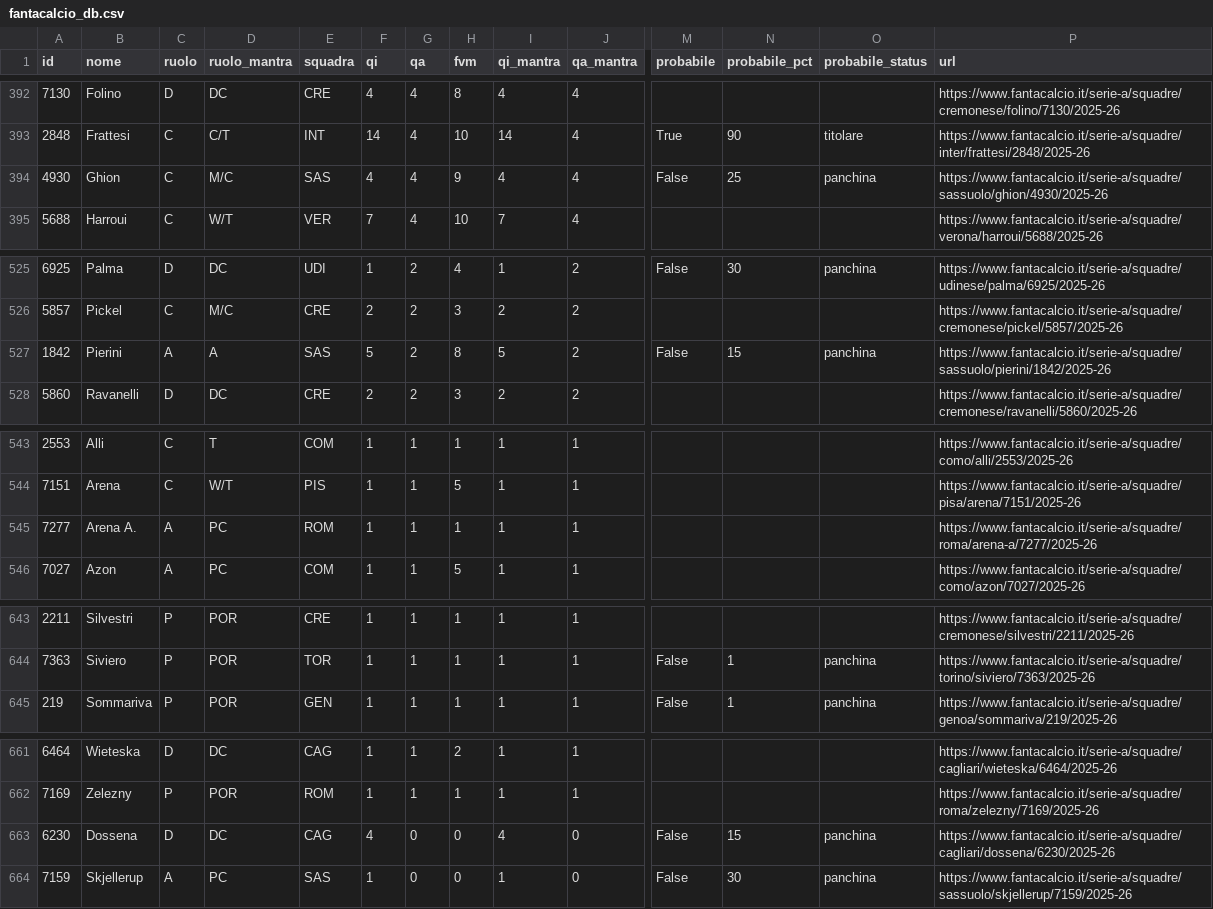
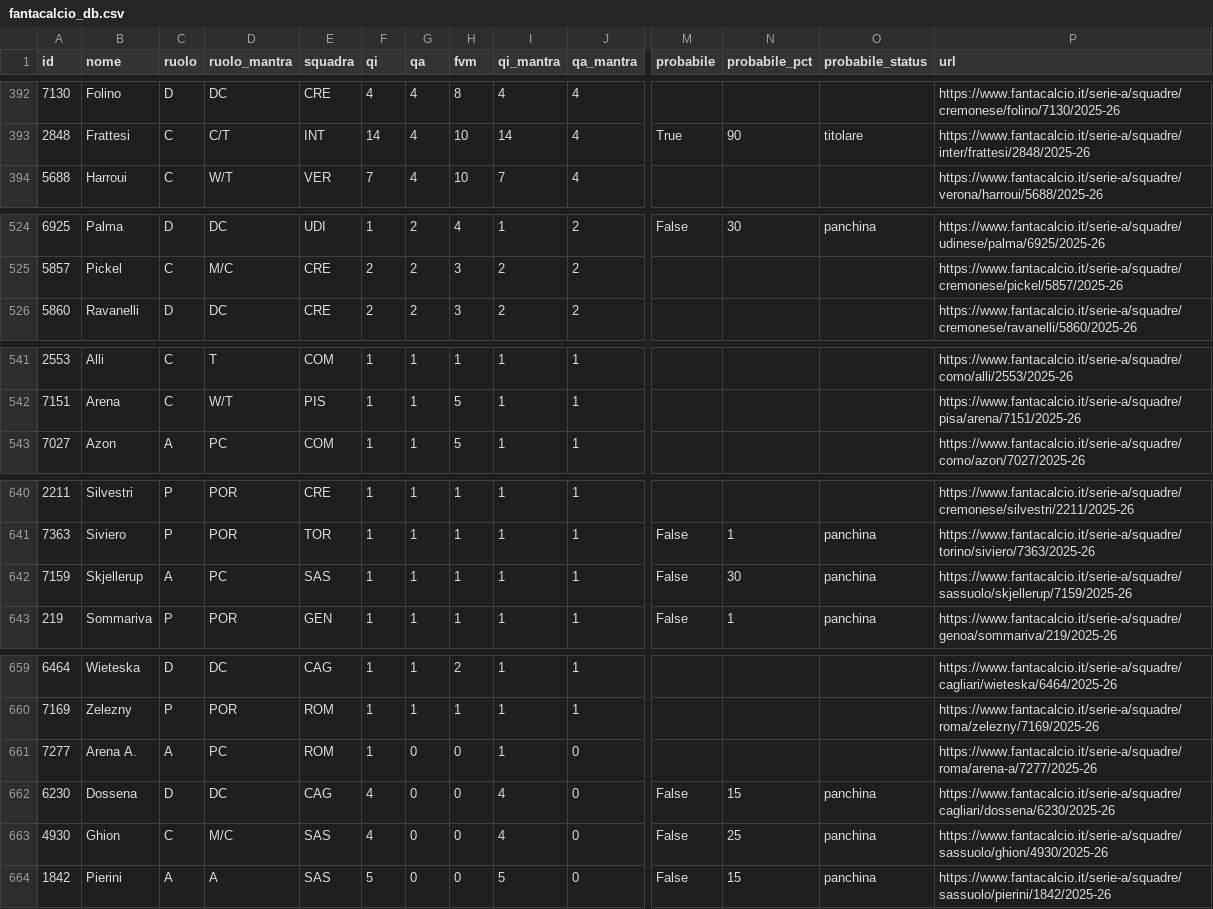
Before and after one commit to 02kiki02/Fanta, a CSV file: data/fantacalcio_db.csv, drawn as a sheet; only a part is shown, gaps mark what is left out; removed rows and columns are numbered as before the commit, all else as after; rows hold the shown columns only; the diff names each change by its address in the sheet, - before the commit and + after, or states it on an @@ line.

```diff
--- a/data/fantacalcio_db.csv
+++ b/data/fantacalcio_db.csv
-row 394: 4930 | Ghion | C | M/C | SAS | 4 | 4 | 9 | 4 | 4 | False | 25 | panchina | https://www.fantacalcio.it/serie-a/squadre/sassuolo/ghion/4930/2025-26
-row 527: 1842 | Pierini | A | A | SAS | 5 | 2 | 8 | 5 | 2 | False | 15 | panchina | https://www.fantacalcio.it/serie-a/squadre/sassuolo/pierini/1842/2025-26
-row 545: 7277 | Arena A. | A | PC | ROM | 1 | 1 | 1 | 1 | 1 |  |  |  | https://www.fantacalcio.it/serie-a/squadre/roma/arena-a/7277/2025-26
+row 642: 7159 | Skjellerup | A | PC | SAS | 1 | 1 | 1 | 1 | 1 | False | 30 | panchina | https://www.fantacalcio.it/serie-a/squadre/sassuolo/skjellerup/7159/2025-26
+row 661: 7277 | Arena A. | A | PC | ROM | 1 | 0 | 0 | 1 | 0 |  |  |  | https://www.fantacalcio.it/serie-a/squadre/roma/arena-a/7277/2025-26
-A663 (id): 7159
+A663 (id): 4930
-B663 (nome): Skjellerup
+B663 (nome): Ghion
-C663 (ruolo): A
+C663 (ruolo): C
-D663 (ruolo_mantra): PC
+D663 (ruolo_mantra): M/C
-F663 (qi): 1
+F663 (qi): 4
-I663 (qi_mantra): 1
+I663 (qi_mantra): 4
-N663 (probabile_pct): 30
+N663 (probabile_pct): 25
-P663 (url): https://www.fantacalcio.it/serie-a/squadre/sassuolo/skjellerup/7159/2025-26
+P663 (url): https://www.fantacalcio.it/serie-a/squadre/sassuolo/ghion/4930/2025-26
+row 664: 1842 | Pierini | A | A | SAS | 5 | 0 | 0 | 5 | 0 | False | 15 | panchina | https://www.fantacalcio.it/serie-a/squadre/sassuolo/pierini/1842/2025-26
```
Also changed, not shown: 1 other file.
